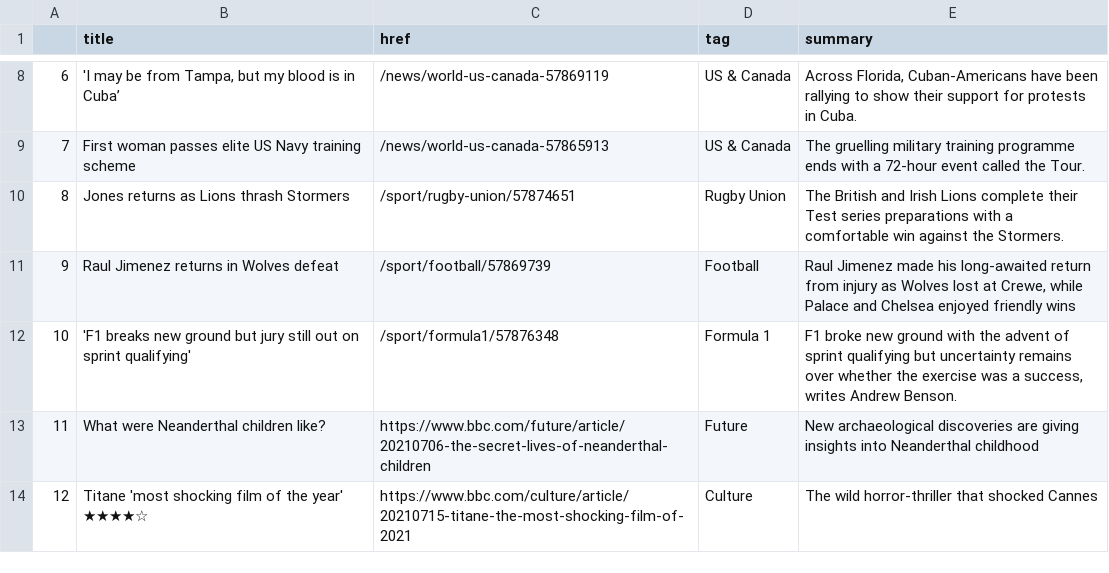
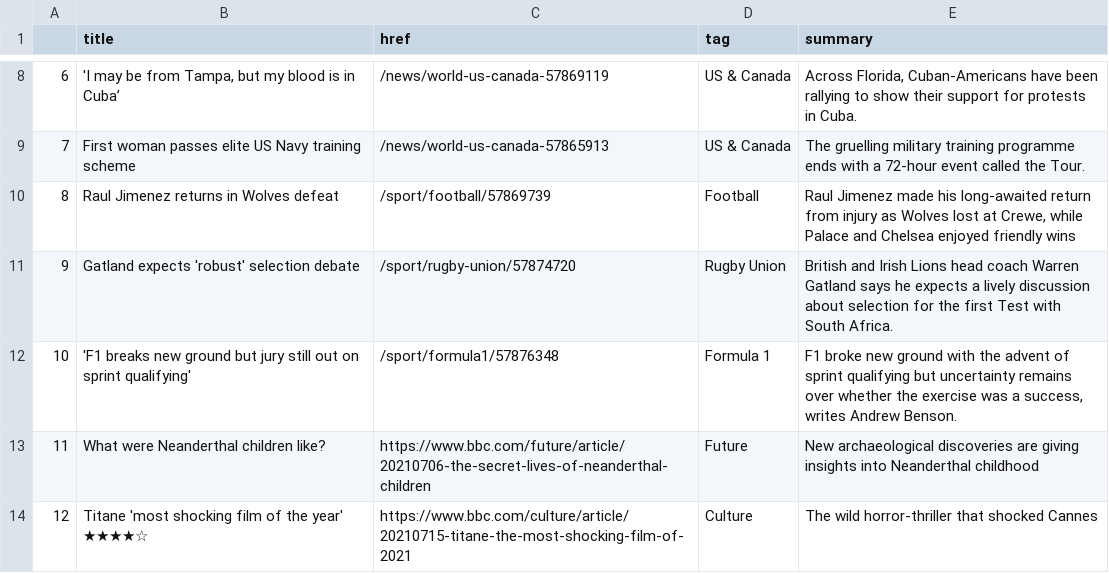
Before and after one commit to bronna/auto-scraper, a CSV file: bbc-headlines.csv, drawn as a sheet; only a part is shown, gaps mark what is left out; removed rows and columns are numbered as before the commit, all else as after; the diff names each change by its address in the sheet, - before the commit and + after, or states it on an @@ line.

```diff
--- a/bbc-headlines.csv
+++ b/bbc-headlines.csv
-row 10: 8 | Jones returns as Lions thrash Stormers | /sport/rugby-union/57874651 | Rugby Union | The British and Irish Lions complete their Test series preparations with a comfortable win against the Stormers.
@@ column A renumbered in row 10 @@
+row 11: 9 | Gatland expects 'robust' selection debate | /sport/rugby-union/57874720 | Rugby Union | British and Irish Lions head coach Warren Gatland says he expects a lively discussion about selection for the first Test with South Africa.
```
